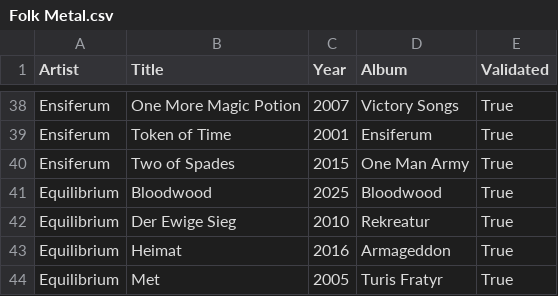
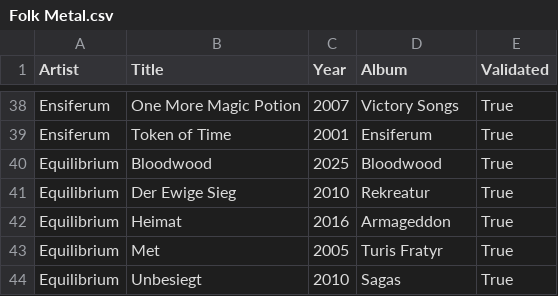
Before and after one commit to nicochunger/NeuralCast, a CSV file: NeuralForge/playlists/Folk Metal.csv, drawn as a sheet; only a part is shown, gaps mark what is left out; the shorter side is filled out with more unchanged rows; the diff names each change by its address in the sheet, - before the commit and + after, or states it on an @@ line.

```diff
--- a/NeuralForge/playlists/Folk Metal.csv
+++ b/NeuralForge/playlists/Folk Metal.csv
-row 40: Ensiferum | Two of Spades | 2015 | One Man Army | True
```
Also changed, not shown: NeuralForge/playlists/New Releases.csv, NeuralForge/playlists/Symphonic Metal.csv.
